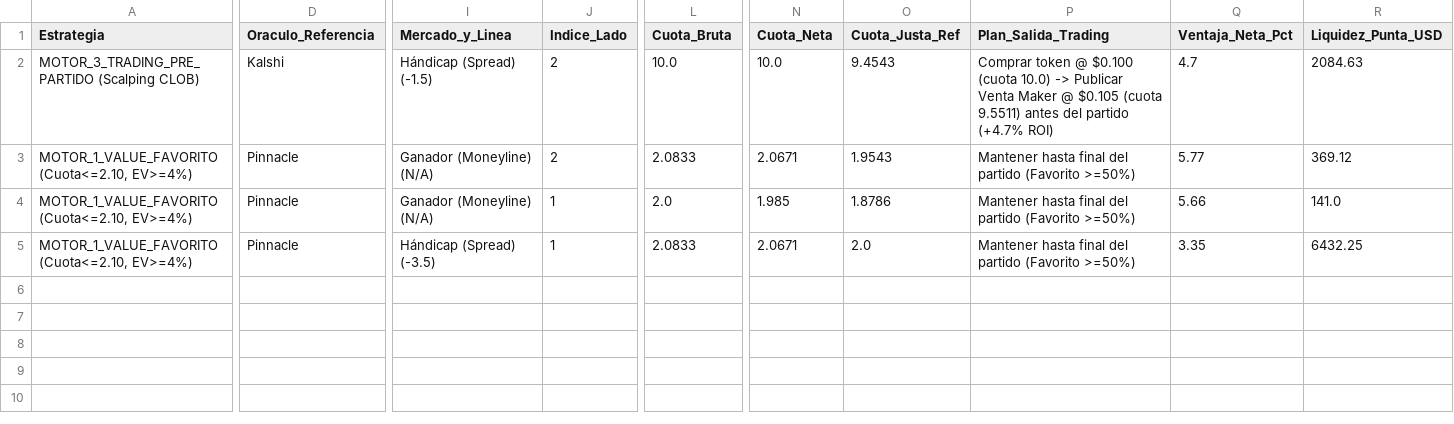
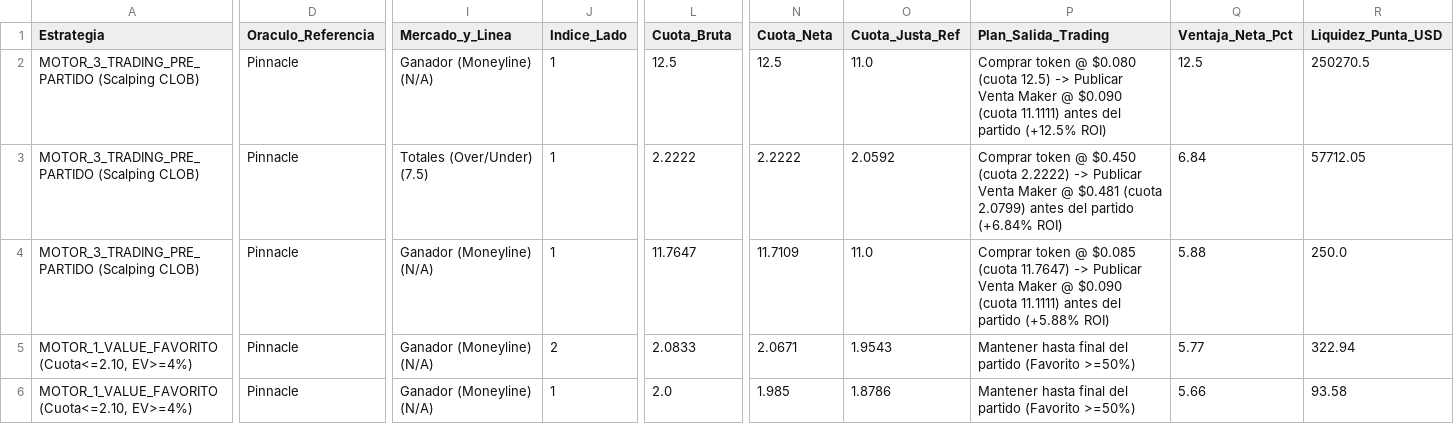
Before and after one commit to pochopablo1/quant-sports-es, a CSV file: datos/oportunidades_accionables.csv, drawn as a sheet; only a part is shown, gaps mark what is left out; removed rows and columns are numbered as before the commit, all else as after; rows hold the shown columns only; the diff covers the shown part only; the diff names each change by its address in the sheet, - before the commit and + after, or states it on an @@ line.

```diff
--- a/datos/oportunidades_accionables.csv
+++ b/datos/oportunidades_accionables.csv
-D2 (Oraculo_Referencia): Kalshi
+D2 (Oraculo_Referencia): Pinnacle
-I2 (Mercado_y_Linea): Hándicap (Spread) (-1.5)
+I2 (Mercado_y_Linea): Ganador (Moneyline) (N/A)
-J2 (Indice_Lado): 2
+J2 (Indice_Lado): 1
-L2 (Cuota_Bruta): 10.0
+L2 (Cuota_Bruta): 12.5
-N2 (Cuota_Neta): 10.0
+N2 (Cuota_Neta): 12.5
-O2 (Cuota_Justa_Ref): 9.4543
+O2 (Cuota_Justa_Ref): 11.0
-P2 (Plan_Salida_Trading): …token @ $0.100 (cuota 10.0) -> Publicar Venta Maker @ $0.105 (cuota 9.5511) antes del partido (+4.7% ROI)
+P2 (Plan_Salida_Trading): …token @ $0.080 (cuota 12.5) -> Publicar Venta Maker @ $0.090 (cuota 11.1111) antes del partido (+12.5% ROI)
-Q2 (Ventaja_Neta_Pct): 4.7
+Q2 (Ventaja_Neta_Pct): 12.5
-R2 (Liquidez_Punta_USD): 2084.63
+R2 (Liquidez_Punta_USD): 250270.5
+row 3: MOTOR_3_TRADING_PRE_PARTIDO (Scalping CLOB) | Pinnacle | Totales (Over/Under) (7.5) | 1 | 2.2222 | 2.2222 | 2.0592 | Comprar token @ $0.450 (cuota 2.2222) -> Publicar Venta Maker @ $0.481 (cuota 2.0799) antes del partido (+6.84% ROI) | 6.84 | 57712.05
+row 4: MOTOR_3_TRADING_PRE_PARTIDO (Scalping CLOB) | Pinnacle | Ganador (Moneyline) (N/A) | 1 | 11.7647 | 11.7109 | 11.0 | Comprar token @ $0.085 (cuota 11.7647) -> Publicar Venta Maker @ $0.090 (cuota 11.1111) antes del partido (+5.88% ROI) | 5.88 | 250.0
-R5 (Liquidez_Punta_USD): 369.12
+R5 (Liquidez_Punta_USD): 322.94
-R6 (Liquidez_Punta_USD): 141.0
+R6 (Liquidez_Punta_USD): 93.58
-row 5: MOTOR_1_VALUE_FAVORITO (Cuota<=2.10, EV>=4%) | Pinnacle | Hándicap (Spread) (-3.5) | 1 | 2.0833 | 2.0671 | 2.0 | Mantener hasta final del partido (Favorito >=50%) | 3.35 | 6432.25
```
Also changed, not shown: 2 edited cells elsewhere in this file, datos/historial_ejecuciones.csv.
